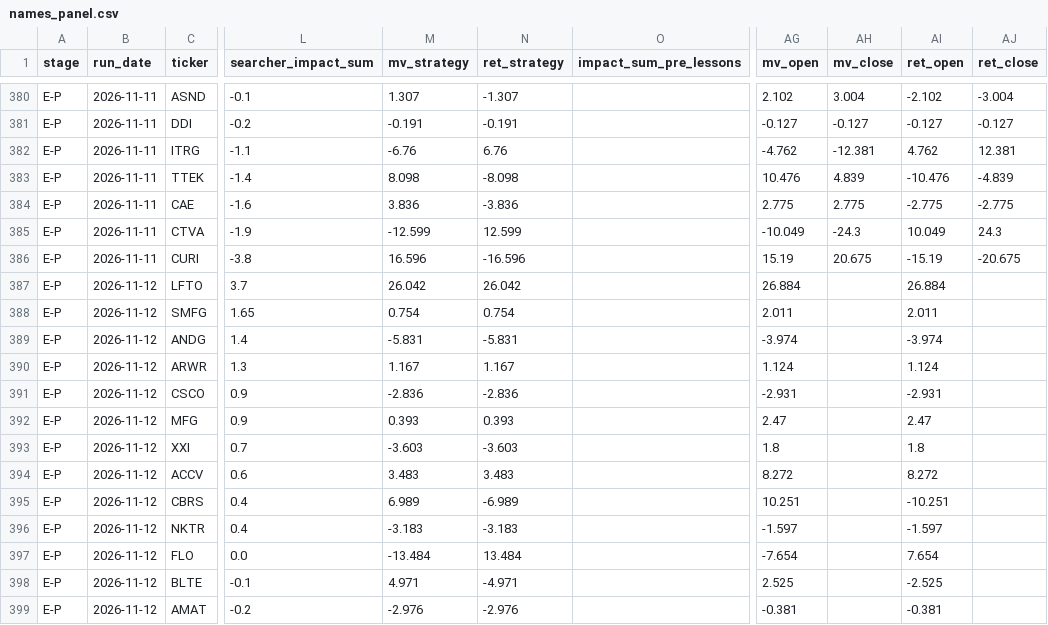
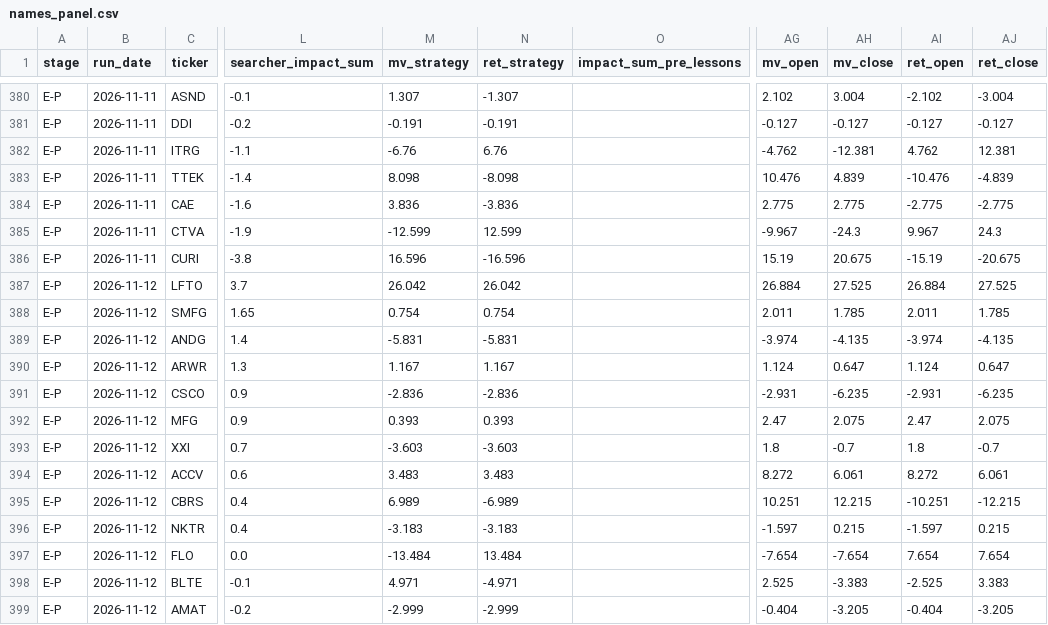
Before and after one commit to robertsben333-cmyk/claude_research, a CSV file: dashboard/data/names_panel.csv, drawn as a sheet; only a part is shown, gaps mark what is left out; the diff covers the shown part only; the diff names each change by its address in the sheet, - before the commit and + after, or states it on an @@ line.

Commit message:
dashboard: rebuild 2026-11-13T20:02Z [ci]

```diff
--- a/dashboard/data/names_panel.csv
+++ b/dashboard/data/names_panel.csv
-AG385 (mv_open): -10.049
+AG385 (mv_open): -9.967
-AI385 (ret_open): 10.049
+AI385 (ret_open): 9.967
-AH387 (mv_close): (empty)
+AH387 (mv_close): 27.525
-AJ387 (ret_close): (empty)
+AJ387 (ret_close): 27.525
-AH388 (mv_close): (empty)
+AH388 (mv_close): 1.785
-AJ388 (ret_close): (empty)
+AJ388 (ret_close): 1.785
-AH389 (mv_close): (empty)
+AH389 (mv_close): -4.135
-AJ389 (ret_close): (empty)
+AJ389 (ret_close): -4.135
-AH390 (mv_close): (empty)
+AH390 (mv_close): 0.647
-AJ390 (ret_close): (empty)
+AJ390 (ret_close): 0.647
-AH391 (mv_close): (empty)
+AH391 (mv_close): -6.235
-AJ391 (ret_close): (empty)
+AJ391 (ret_close): -6.235
-AH392 (mv_close): (empty)
+AH392 (mv_close): 2.075
-AJ392 (ret_close): (empty)
+AJ392 (ret_close): 2.075
-AH393 (mv_close): (empty)
+AH393 (mv_close): -0.7
-AJ393 (ret_close): (empty)
+AJ393 (ret_close): -0.7
-AH394 (mv_close): (empty)
+AH394 (mv_close): 6.061
-AJ394 (ret_close): (empty)
+AJ394 (ret_close): 6.061
-AH395 (mv_close): (empty)
+AH395 (mv_close): 12.215
-AJ395 (ret_close): (empty)
+AJ395 (ret_close): -12.215
-AH396 (mv_close): (empty)
+AH396 (mv_close): 0.215
-AJ396 (ret_close): (empty)
+AJ396 (ret_close): 0.215
-AH397 (mv_close): (empty)
+AH397 (mv_close): -7.654
-AJ397 (ret_close): (empty)
+AJ397 (ret_close): 7.654
-AH398 (mv_close): (empty)
+AH398 (mv_close): -3.383
-AJ398 (ret_close): (empty)
+AJ398 (ret_close): 3.383
-M399 (mv_strategy): -2.976
+M399 (mv_strategy): -2.999
-N399 (ret_strategy): -2.976
+N399 (ret_strategy): -2.999
-AG399 (mv_open): -0.381
+AG399 (mv_open): -0.404
-AH399 (mv_close): (empty)
+AH399 (mv_close): -3.205
-AI399 (ret_open): -0.381
+AI399 (ret_open): -0.404
-AJ399 (ret_close): (empty)
+AJ399 (ret_close): -3.205
```
Also changed, not shown: 74 edited cells elsewhere in this file, dashboard/data/names.csv, 7 other files.
